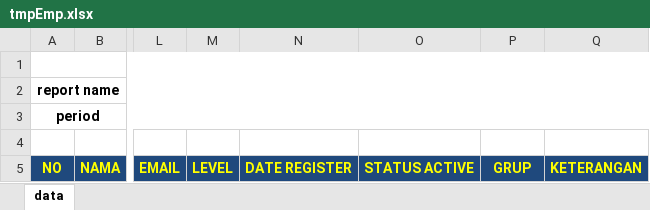
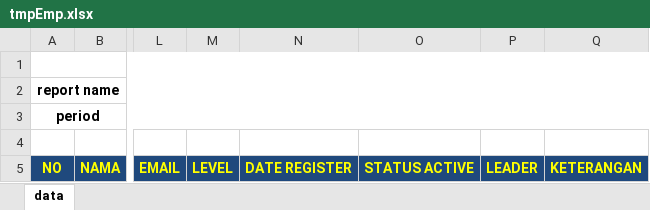
Before and after one commit to sodikinsadani/companymanagement, an Excel workbook: personalia/template_xlsx/tmpEmp.xlsx, sheet data, drawn as a sheet; only a part is shown, gaps mark what is left out; values as stored, in another font and other column widths than the file's, no borders; the diff names each change by its address in the sheet, - before the commit and + after, or states it on an @@ line.

```diff
--- a/personalia/template_xlsx/tmpEmp.xlsx (sheet data)
+++ b/personalia/template_xlsx/tmpEmp.xlsx (sheet data)
-P5: GRUP
+P5: LEADER
```
Also changed, not shown: personalia/template_xlsx/tmpPerMon.xlsx, 6 other files.
